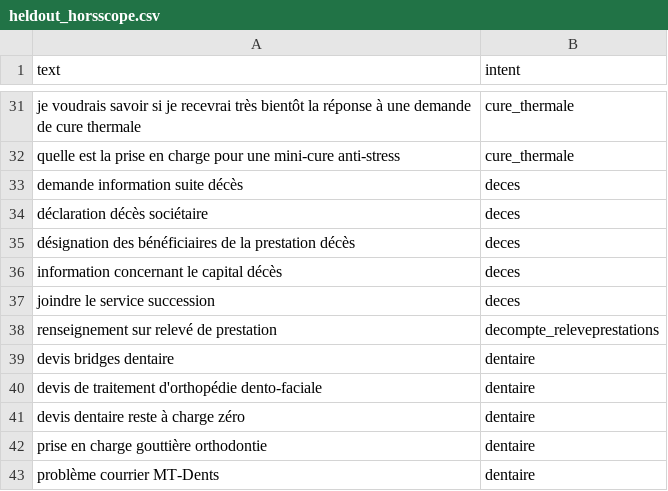
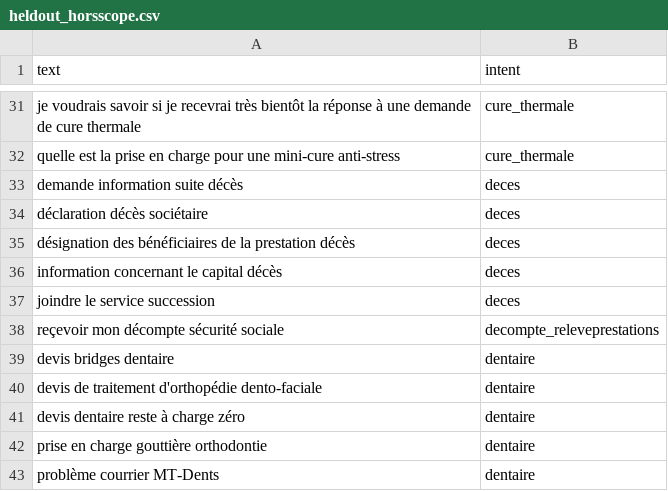
Before and after one commit to henribesnard/loko, a CSV file: eval/datasets/heldout_horsscope.csv, drawn as a sheet; only a part is shown, gaps mark what is left out.

```diff
--- a/eval/datasets/heldout_horsscope.csv
+++ b/eval/datasets/heldout_horsscope.csv
@@ -37,3 +37,3 @@ information concernant le capital décès,deces
 joindre le service succession,deces
-renseignement sur relevé de prestation,decompte_releveprestations
+reçevoir mon décompte sécurité sociale,decompte_releveprestations
 devis bridges dentaire,dentaire
```
Also changed, not shown: eval/datasets/heldout_metier.csv, eval/datasets/train.csv, 2 other files.
